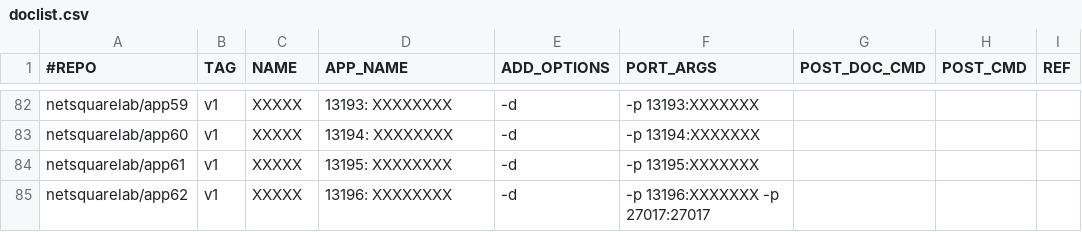
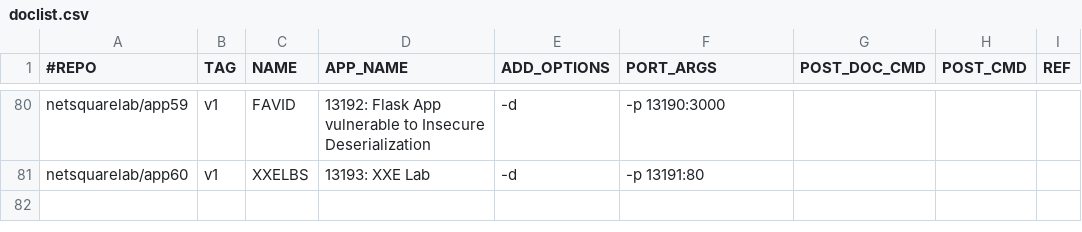
Before and after one commit to netsquare/OVLC, a CSV file: doclist.csv, drawn as a sheet; only a part is shown, gaps mark what is left out; removed rows and columns are numbered as before the commit, all else as after; the diff covers the shown part only; the diff names each change by its address in the sheet, - before the commit and + after, or states it on an @@ line.

```diff
--- a/doclist.csv
+++ b/doclist.csv
-C80 (NAME): XXXXX
+C80 (NAME): FAVID
-D80 (APP_NAME): 13193: XXXXXXXX
+D80 (APP_NAME): 13192: Flask App vulnerable to Insecure Deserialization
-F80 (PORT_ARGS): -p 13193:XXXXXXX
+F80 (PORT_ARGS): -p 13190:3000
-C81 (NAME): XXXXX
+C81 (NAME): XXELBS
-D81 (APP_NAME): 13194: XXXXXXXX
+D81 (APP_NAME): 13193: XXE Lab
-F81 (PORT_ARGS): -p 13194:XXXXXXX
+F81 (PORT_ARGS): -p 13191:80
-row 84: netsquarelab/app61 | v1 | XXXXX | 13195: XXXXXXXX | -d | -p 13195:XXXXXXX
-row 85: netsquarelab/app62 | v1 | XXXXX | 13196: XXXXXXXX | -d | -p 13196:XXXXXXX -p 27017:27017
```
Also changed, not shown: 2 added rows, 4 removed rows and 25 edited cells elsewhere in this file.
